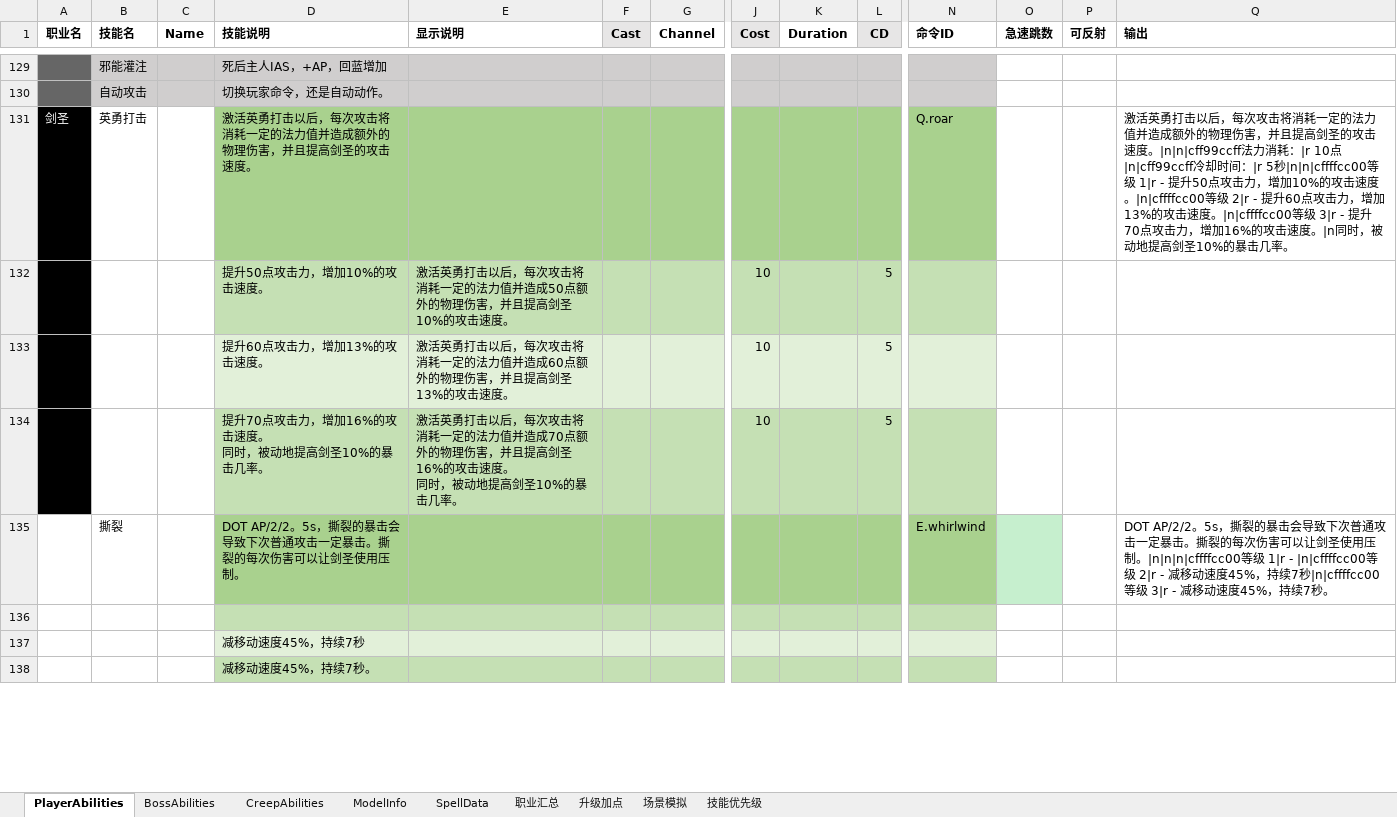
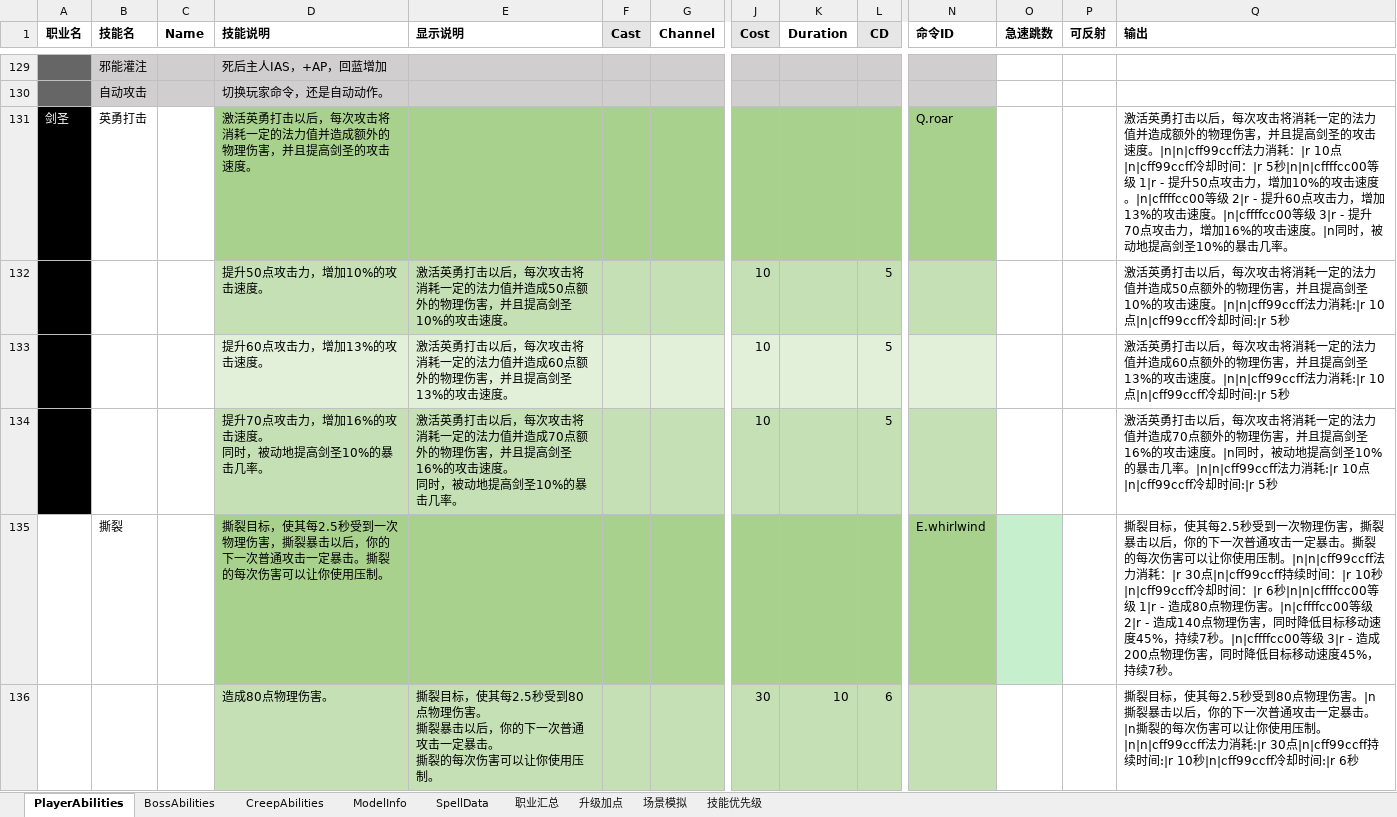
Before and after one commit to yatyricky/Zulaman-WE, an Excel workbook: dev/Abilities.xlsm, sheet PlayerAbilities, drawn as a sheet; only a part is shown, gaps mark what is left out; values as stored, in another font and other column widths than the file's, no borders; removed rows and columns are numbered as before the commit, all else as after; rows hold the shown columns only; ↵ is a line break in a cell; the diff covers the shown part only; the diff names each change by its address in the sheet, - before the commit and + after, or states it on an @@ line.

Commit message:
Edit abilities text

```diff
--- a/dev/Abilities.xlsm (sheet PlayerAbilities)
+++ b/dev/Abilities.xlsm (sheet PlayerAbilities)
-Q132 (输出): (empty)
+Q132 (输出): 激活英勇打击以后，每次攻击将消耗一定的法力值并造成50点额外的物理伤害，并且提高剑圣10%的攻击速度。|n|n|cff99ccff法力消耗:|r 10点|n|cff99ccff冷却时间:|r 5秒
-Q133 (输出): (empty)
+Q133 (输出): 激活英勇打击以后，每次攻击将消耗一定的法力值并造成60点额外的物理伤害，并且提高剑圣13%的攻击速度。|n|n|cff99ccff法力消耗:|r 10点|n|cff99ccff冷却时间:|r 5秒
-Q134 (输出): (empty)
+Q134 (输出): 激活英勇打击以后，每次攻击将消耗一定的法力值并造成70点额外的物理伤害，并且提高剑圣16%的攻击速度。|n同时，被动地提高剑圣10%的暴击几率。|n|n|cff99ccff法力消耗:|r 10点|n|cff99ccff冷却时间:|r 5秒
-D135 (技能说明): DOT AP/2/2。5s，撕裂的暴击会导致下次普通攻击一定暴击。撕裂的每次伤害可以让剑圣使用压制…
+D135 (技能说明): 撕裂目标，使其每2.5秒受到一次物理伤害，撕裂暴击以后，你的下一次普通攻击一定暴击。撕裂的每次伤害可以让你使用压制…
-Q135 (输出): DOT AP/2/2。5s，撕裂的暴击会导致下次普通攻击一定暴击。撕裂的每次伤害可以让剑圣使用压制。|n|n|n|cffffcc00等级 1|r - |n|cffffcc00等级 2|r - 减移动速度45%，持续7秒|n|cffffcc00等级 3|r - 减移动速度…
+Q135 (输出): 撕裂目标，使其每2.5秒受到一次物理伤害，撕裂暴击以后，你的下一次普通攻击一定暴击。撕裂的每次伤害可以让你使用压制。|n|n|cff99ccff法力消耗：|r 30点|n|cff99ccff持续时间：|r 10秒|n|cff99ccff冷却时间：|r 6秒|n|n|cffffcc00等级 1|r - 造成80点物理伤害。|n|cffffcc00等级 2|r - 造成140点物理伤害，同时降低目标移动速度45%，持续7秒。|n|cffffcc00等级 3|r - 造成200点物理伤害，同时降低目标移动速度…
-row 136: (empty)
+row 136:  |  |  | 造成80点物理伤害。 | 撕裂目标，使其每2.5秒受到80点物理伤害。 ↵ 撕裂暴击以后，你的下一次普通攻击一定暴击。 ↵ 撕裂的每次伤害可以让你使用压制。 |  |  | 30 | 10 | 6 |  |  |  | 撕裂目标，使其每2.5秒受到80点物理伤害。|n撕裂暴击以后，你的下一次普通攻击一定暴击。|n撕裂的每次伤害可以让你使用压制。|n|n|cff99ccff法力消耗:|r 30点|n|cff99ccff持续时间:|r 10秒|n|cff99ccff冷却时间:|r 6秒
-row 137:  |  |  | 减移动速度45%，持续7秒
-row 138:  |  |  | 减移动速度45%，持续7秒。
```
Also changed, not shown: 26 added rows, 24 removed rows and 14 edited cells elsewhere in this sheet, charts or pictures, 1 other file.
